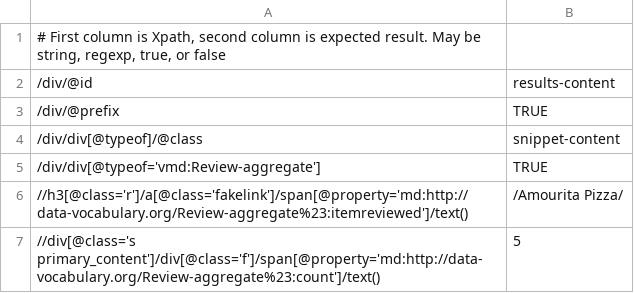
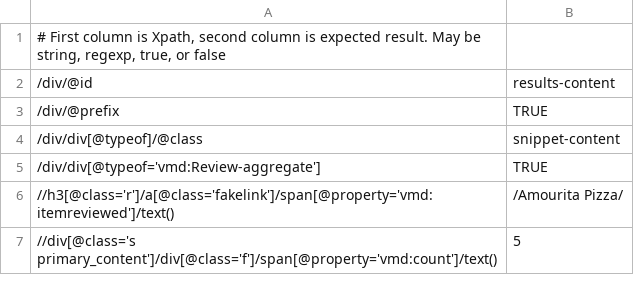
Before and after one commit to structured-data/linter, a CSV file: spec/test_data/aggregate-reviews.md.csv, drawn as a sheet.

Commit message:
Fix aggregate-reviews microdata test matchers.

```diff
--- a/spec/test_data/aggregate-reviews.md.csv
+++ b/spec/test_data/aggregate-reviews.md.csv
@@ -5,3 +5,3 @@
 /div/div[@typeof='vmd:Review-aggregate'],TRUE
-//h3[@class='r']/a[@class='fakelink']/span[@property='md:http://data-vocabulary.org/Review-aggregate%23:itemreviewed']/text(),/Amourita Pizza/
-//div[@class='s primary_content']/div[@class='f']/span[@property='md:http://data-vocabulary.org/Review-aggregate%23:count']/text(),5
+//h3[@class='r']/a[@class='fakelink']/span[@property='vmd:itemreviewed']/text(),/Amourita Pizza/
+//div[@class='s primary_content']/div[@class='f']/span[@property='vmd:count']/text(),5
```
